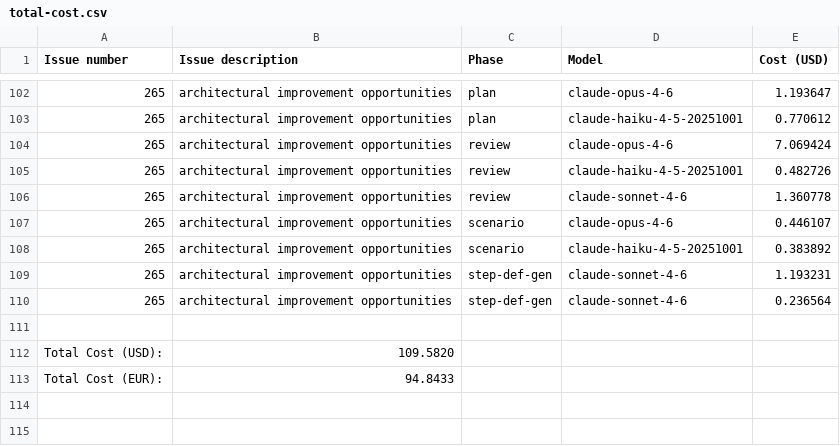
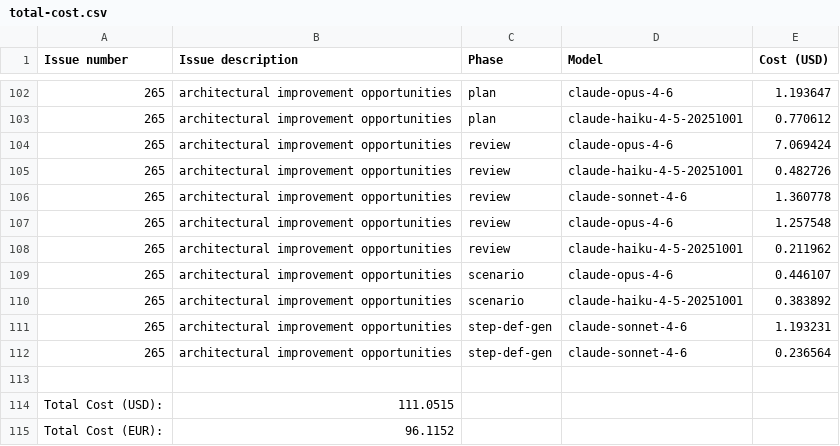
Before and after one commit to paysdoc/AI_Dev_Workflow, a CSV file: projects/AI_Dev_Workflow/total-cost.csv, drawn as a sheet; only a part is shown, gaps mark what is left out.

```diff
--- a/projects/AI_Dev_Workflow/total-cost.csv
+++ b/projects/AI_Dev_Workflow/total-cost.csv
@@ -106,2 +106,4 @@ Issue number,Issue description,Phase,Model,Cost (USD)
 265,architectural improvement opportunities,review,claude-sonnet-4-6,1.360778
+265,architectural improvement opportunities,review,claude-opus-4-6,1.257548
+265,architectural improvement opportunities,review,claude-haiku-4-5-20251001,0.211962
 265,architectural improvement opportunities,scenario,claude-opus-4-6,0.446107
@@ -111,3 +113,3 @@ Issue number,Issue description,Phase,Model,Cost (USD)
 
-Total Cost (USD):,109.5820
-Total Cost (EUR):,94.8433
+Total Cost (USD):,111.0515
+Total Cost (EUR):,96.1152
```
Also changed, not shown: projects/AI_Dev_Workflow/265-architectural-improvement-opportunities.csv.
